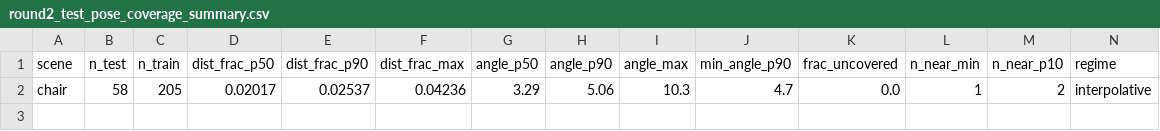
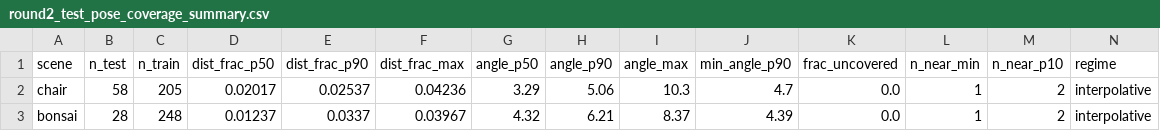
Before and after one commit to phongviet/bts-nvs, a CSV file: results/round2_test_pose_coverage_summary.csv, drawn as a sheet.

```diff
--- a/results/round2_test_pose_coverage_summary.csv
+++ b/results/round2_test_pose_coverage_summary.csv
@@ -2 +2,2 @@ scene,n_test,n_train,dist_frac_p50,dist_frac_p90,dist_frac_max,angle_p50,angle_p
 chair,58,205,0.02017,0.02537,0.04236,3.29,5.06,10.3,4.7,0.0,1,2,interpolative
+bonsai,28,248,0.01237,0.0337,0.03967,4.32,6.21,8.37,4.39,0.0,1,2,interpolative
```
Also changed, not shown: results/round2_test_pose_coverage.csv, 42 other files.
